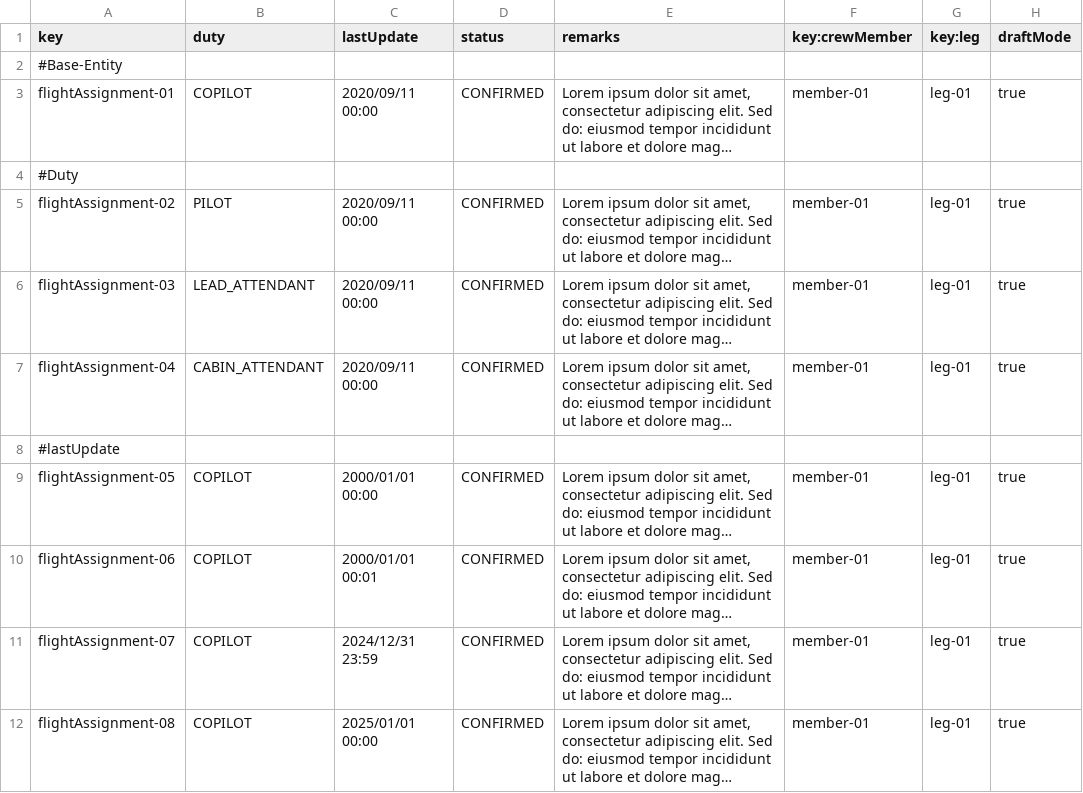
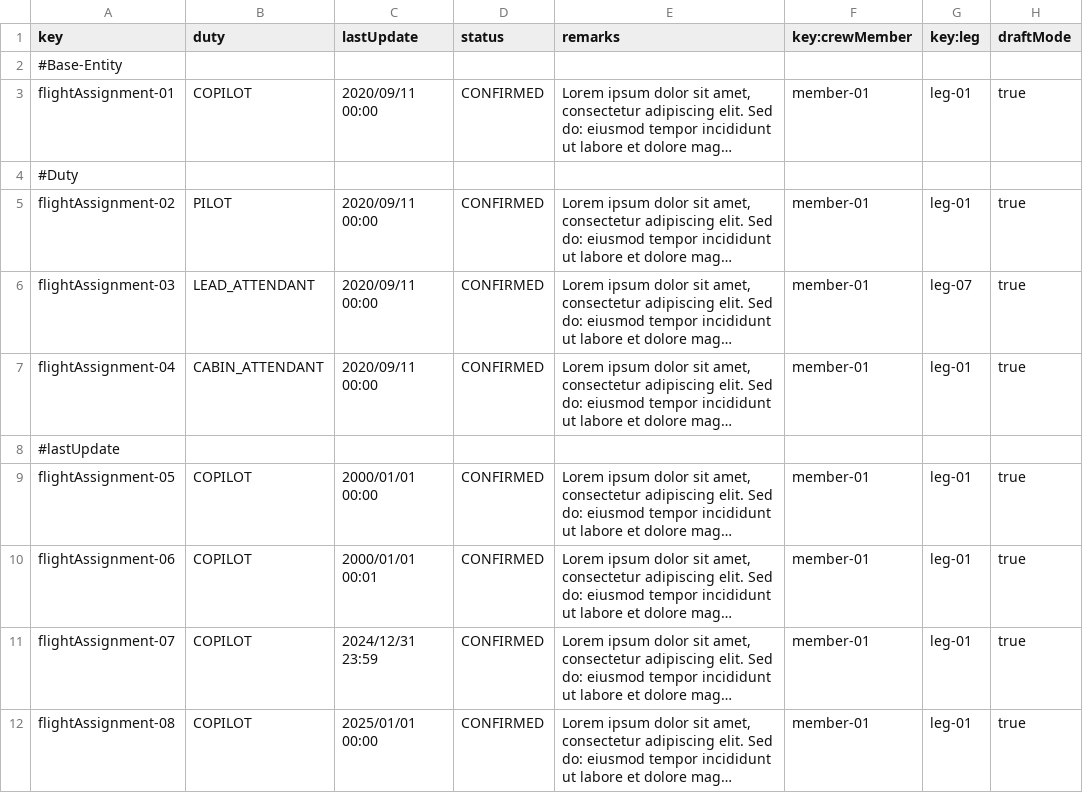
Before and after one commit to DP2-2024-2025-C1-009/Acme-ANS-D05, a CSV file: src/main/resources/WEB-INF/data/sample/flightAssignment.csv, drawn as a sheet; only a part is shown; long unchanged cells end in …; the diff names each change by its address in the sheet, - before the commit and + after, or states it on an @@ line.

```diff
--- a/src/main/resources/WEB-INF/data/sample/flightAssignment.csv
+++ b/src/main/resources/WEB-INF/data/sample/flightAssignment.csv
-G6 (key:leg): leg-01
+G6 (key:leg): leg-07
```
Also changed, not shown: 7 other files.
